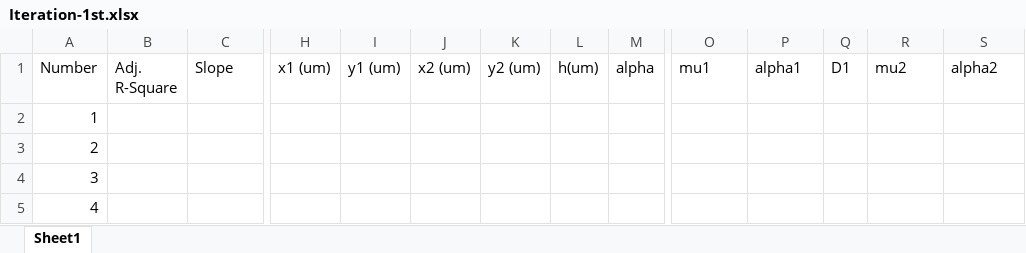
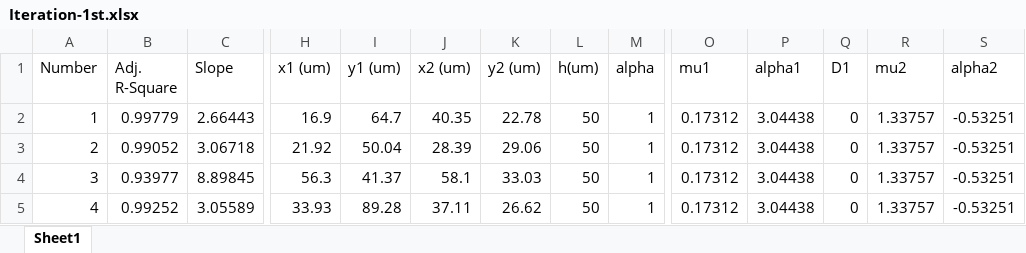
Before and after one commit to hsd1503/data-driven-inverse-design-of-flexible-pressure-sensors, an Excel workbook: Iteration-1st.xlsx, sheet Sheet1, drawn as a sheet; only a part is shown, gaps mark what is left out; values as stored, in another font and other column widths than the file's, no borders; the diff covers the shown part only; the diff names each change by its address in the sheet, - before the commit and + after, or states it on an @@ line.

```diff
--- a/Iteration-1st.xlsx (sheet Sheet1)
+++ b/Iteration-1st.xlsx (sheet Sheet1)
-B2 (Adj. R-Square): (empty)
+B2 (Adj. R-Square): 0.99779
-C2 (Slope): (empty)
+C2 (Slope): 2.66443
-H2 (x1 (um)): (empty)
+H2 (x1 (um)): 16.9
-I2 (y1 (um)): (empty)
+I2 (y1 (um)): 64.7
-J2 (x2 (um)): (empty)
+J2 (x2 (um)): 40.35
-K2 (y2 (um)): (empty)
+K2 (y2 (um)): 22.78
-L2:L5 (h(um)): (empty)
+L2:L5 (h(um)): 50
-M2:M5 (alpha): (empty)
+M2:M5 (alpha): 1
-O2:O5 (mu1): (empty)
+O2:O5 (mu1): 0.17312
-P2:P5 (alpha1): (empty)
+P2:P5 (alpha1): 3.04438
-Q2:Q5 (D1): (empty)
+Q2:Q5 (D1): 0
-R2:R5 (mu2): (empty)
+R2:R5 (mu2): 1.33757
-S2:S5 (alpha2): (empty)
+S2:S5 (alpha2): -0.53251
-B3 (Adj. R-Square): (empty)
+B3 (Adj. R-Square): 0.99052
-C3 (Slope): (empty)
+C3 (Slope): 3.06718
-H3 (x1 (um)): (empty)
+H3 (x1 (um)): 21.92
-I3 (y1 (um)): (empty)
+I3 (y1 (um)): 50.04
-J3 (x2 (um)): (empty)
+J3 (x2 (um)): 28.39
-K3 (y2 (um)): (empty)
+K3 (y2 (um)): 29.06
-B4 (Adj. R-Square): (empty)
+B4 (Adj. R-Square): 0.93977
-C4 (Slope): (empty)
+C4 (Slope): 8.89845
-H4 (x1 (um)): (empty)
+H4 (x1 (um)): 56.3
-I4 (y1 (um)): (empty)
+I4 (y1 (um)): 41.37
-J4 (x2 (um)): (empty)
+J4 (x2 (um)): 58.1
-K4 (y2 (um)): (empty)
+K4 (y2 (um)): 33.03
-B5 (Adj. R-Square): (empty)
+B5 (Adj. R-Square): 0.99252
-C5 (Slope): (empty)
+C5 (Slope): 3.05589
-H5 (x1 (um)): (empty)
+H5 (x1 (um)): 33.93
-I5 (y1 (um)): (empty)
+I5 (y1 (um)): 89.28
-J5 (x2 (um)): (empty)
+J5 (x2 (um)): 37.11
-K5 (y2 (um)): (empty)
+K5 (y2 (um)): 26.62
```
Also changed, not shown: 229 edited cells elsewhere in this sheet, 1 other file.
